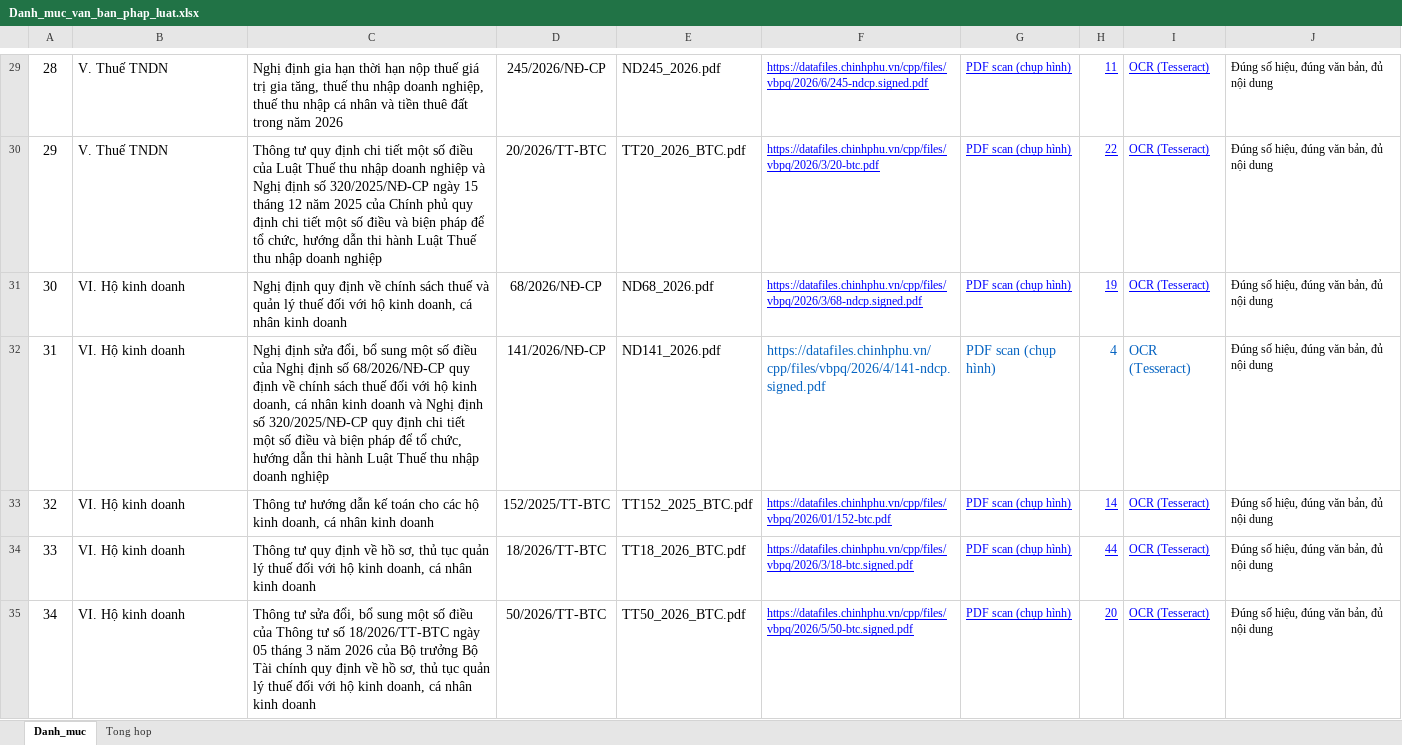
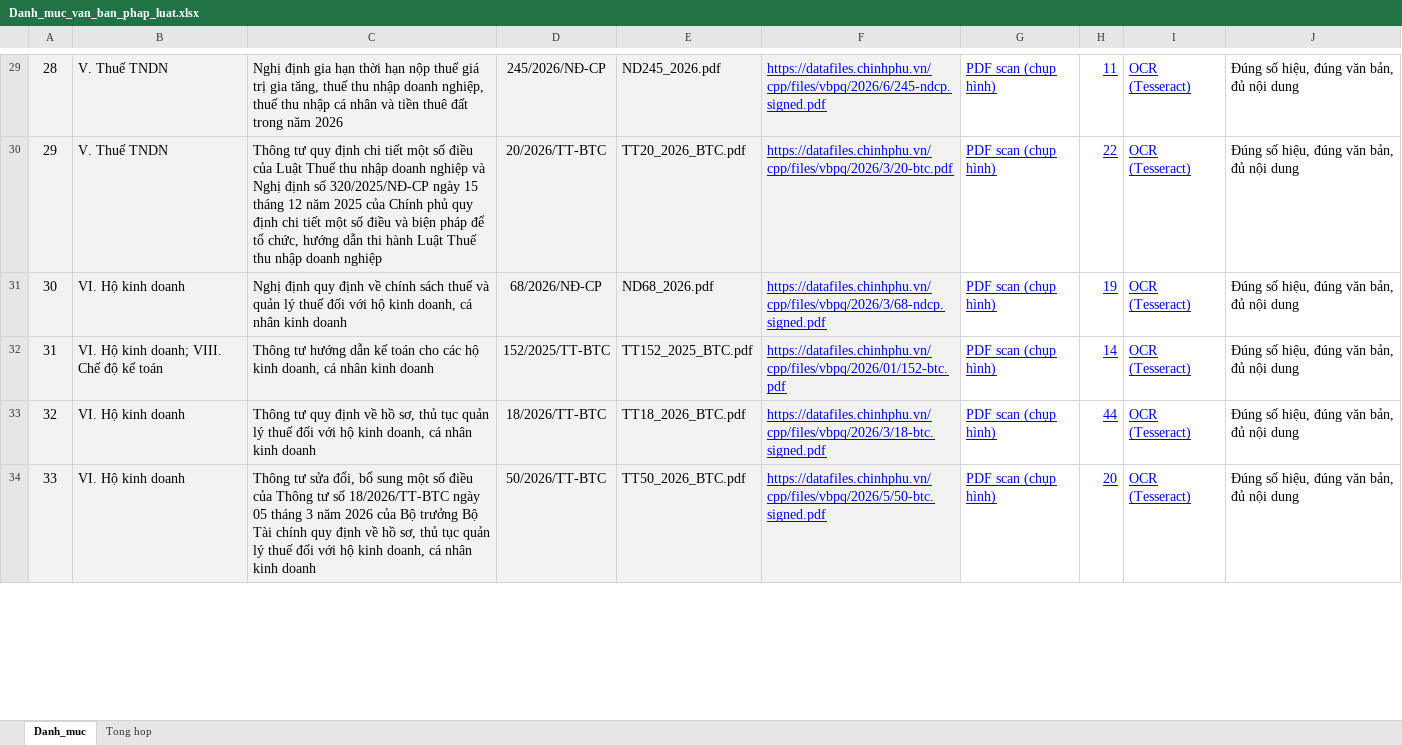
Before and after one commit to MaiPhuong1010/legal-data, an Excel workbook: raw/Danh_muc_van_ban_phap_luat.xlsx, sheet Danh_muc, drawn as a sheet; only a part is shown, gaps mark what is left out; values as stored, in another font and other column widths than the file's, no borders; table styles not drawn; removed rows and columns are numbered as before the commit, all else as after; the diff covers the shown part only; the diff names each change by its address in the sheet, - before the commit and + after, or states it on an @@ line.

Commit message:
Danh muc 65 van ban

```diff
--- a/raw/Danh_muc_van_ban_phap_luat.xlsx (sheet Danh_muc)
+++ b/raw/Danh_muc_van_ban_phap_luat.xlsx (sheet Danh_muc)
-A29:F31 fill: none
+A29:F31 fill: #F2F2F2
@@ F29:J31 text size: larger @@
-row 32: 31 | VI. Hộ kinh doanh | Nghị định sửa đổi, bổ sung một số điều của Nghị định số 68/2026/NĐ-CP quy định về chính sách thuế đối với hộ kinh doanh, cá nhân kinh doanh và Nghị định số 320/2025/NĐ-CP quy định chi tiết một số điều và biện pháp để tổ chức, hướng dẫn thi hành Luật Thuế thu nhập doanh nghiệp | 141/2026/NĐ-CP | ND141_2026.pdf | https://datafiles.chinhphu.vn/cpp/files/vbpq/2026/4/141-ndcp.signed.pdf | PDF scan (chụp hình) | 4 | OCR (Tesseract) | Đúng số hiệu, đúng văn bản, đủ nội dung
@@ column A renumbered from row 32 down @@
-A32:F34 fill: none
+A32:F34 fill: #F2F2F2
-B32: VI. Hộ kinh doanh
+B32: VI. Hộ kinh doanh; VIII. Chế độ kế toán
@@ F32:J34 text size: larger @@
```
Also changed, not shown: 1 added row, 2 removed rows, 1 edited cell and cell formats elsewhere in this sheet, sheet Tong hop.
